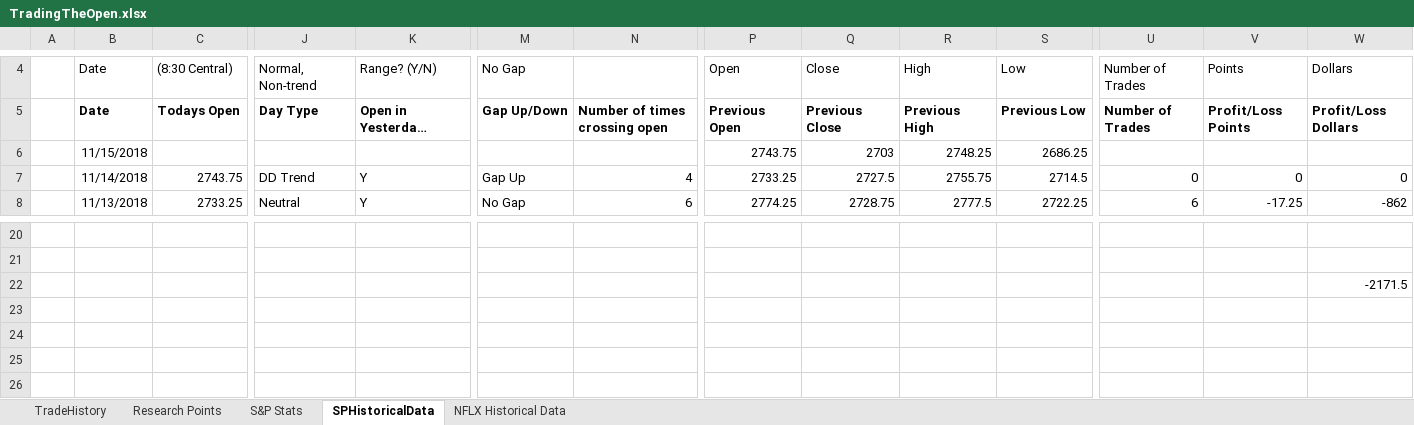
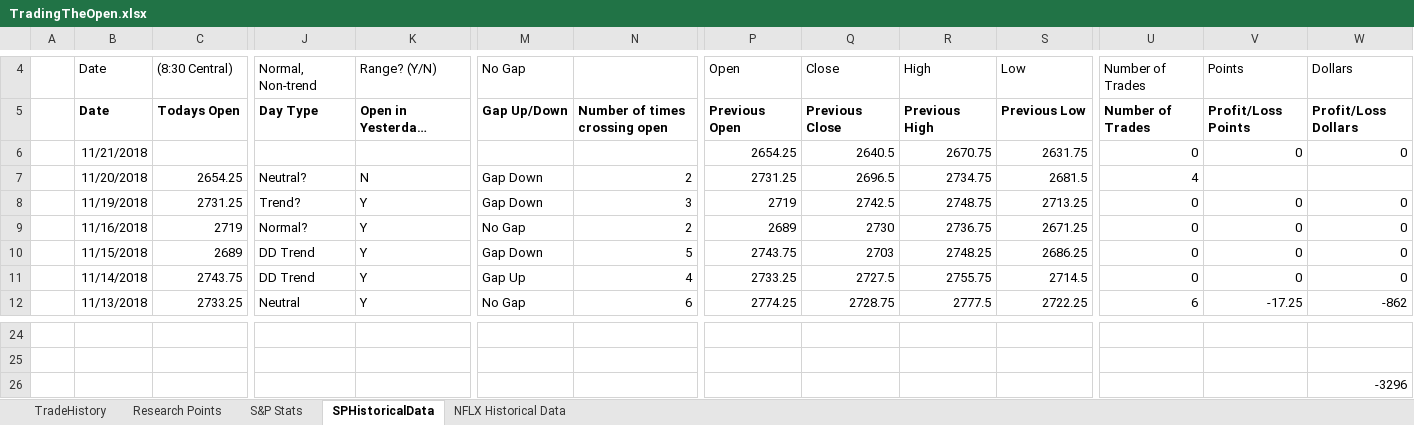
Before and after one commit to marlowequart/open, an Excel workbook: TradingTheOpen.xlsx, sheet SPHistoricalData, drawn as a sheet; only a part is shown, gaps mark what is left out; long unchanged cells end in …; values as stored, in another font and other column widths than the file's, no borders; removed rows and columns are numbered as before the commit, all else as after; rows hold the shown columns only; the diff names each change by its address in the sheet, - before the commit and + after, or states it on an @@ line.

```diff
--- a/TradingTheOpen.xlsx (sheet SPHistoricalData)
+++ b/TradingTheOpen.xlsx (sheet SPHistoricalData)
-row 6:  | 11/15/2018 |  |  |  |  |  | 2743.75 | 2703 | 2748.25 | 2686.25
+row 6:  | 11/21/2018 |  |  |  |  |  | 2654.25 | 2640.5 | 2670.75 | 2631.75 | 0 | 0 | 0
+row 7:  | 11/20/2018 | 2654.25 | Neutral? | N | Gap Down | 2 | 2731.25 | 2696.5 | 2734.75 | 2681.5 | 4
+row 8:  | 11/19/2018 | 2731.25 | Trend? | Y | Gap Down | 3 | 2719 | 2742.5 | 2748.75 | 2713.25 | 0 | 0 | 0
+row 9:  | 11/16/2018 | 2719 | Normal? | Y | No Gap | 2 | 2689 | 2730 | 2736.75 | 2671.25 | 0 | 0 | 0
+row 10:  | 11/15/2018 | 2689 | DD Trend | Y | Gap Down | 5 | 2743.75 | 2703 | 2748.25 | 2686.25 | 0 | 0 | 0
-W26: -2171.5
+W26: -3296
```
Also changed, not shown: sheet S&P Stats, 2 other files.
